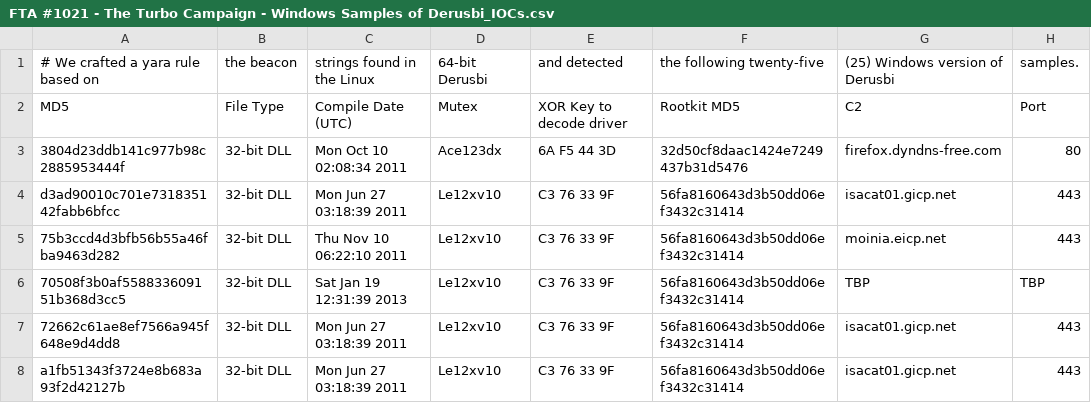
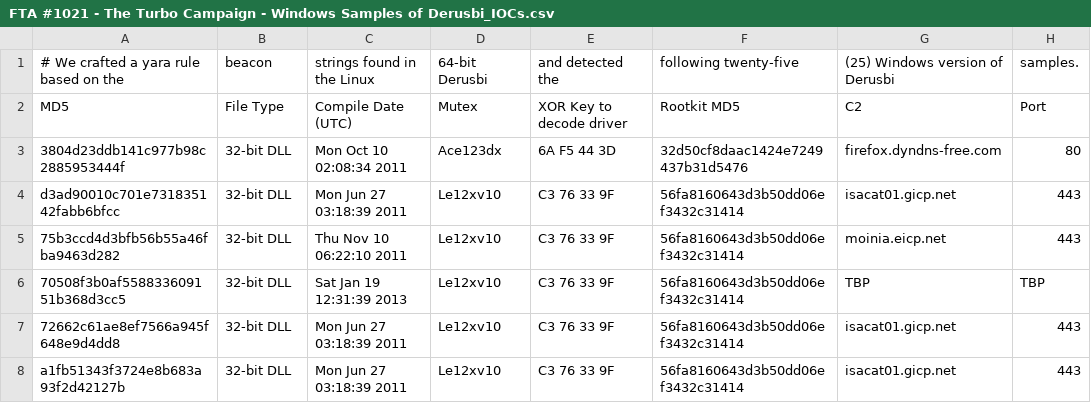
Before and after one commit to smashfruit/indicators, a CSV file: FTA-1021/FTA #1021 - The Turbo Campaign - Windows Samples of Derusbi_IOCs.csv, drawn as a sheet; only a part is shown.

Commit message:
Update FTA #1021 - The Turbo Campaign - Windows Samples of Derusbi_IOCs.csv

```diff
--- a/FTA-1021/FTA #1021 - The Turbo Campaign - Windows Samples of Derusbi_IOCs.csv
+++ b/FTA-1021/FTA #1021 - The Turbo Campaign - Windows Samples of Derusbi_IOCs.csv
@@ -1,2 +1,2 @@
-# We crafted a yara rule based on, the beacon, strings found in the Linux, 64-bit Derusbi, and detected, the following twenty-five, (25) Windows version of Derusbi, samples.
+# We crafted a yara rule based on the, beacon, strings found in the Linux, 64-bit Derusbi, and detected the, following twenty-five, (25) Windows version of Derusbi, samples.
 MD5,File Type,Compile Date (UTC),Mutex,XOR Key to decode driver,Rootkit MD5,C2,Port
```
